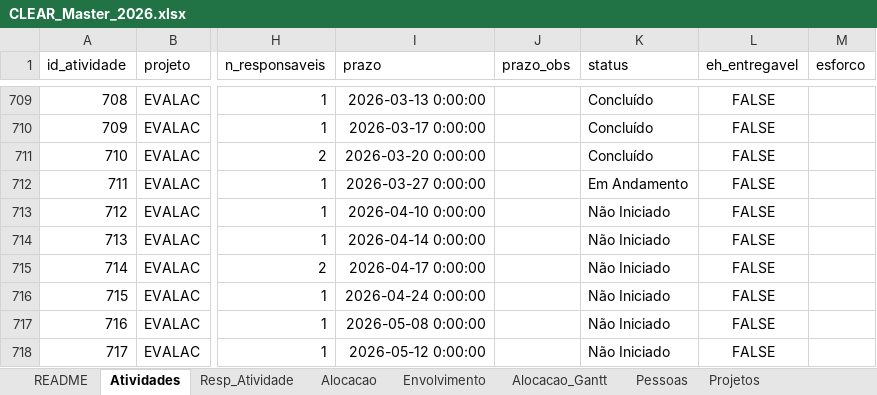
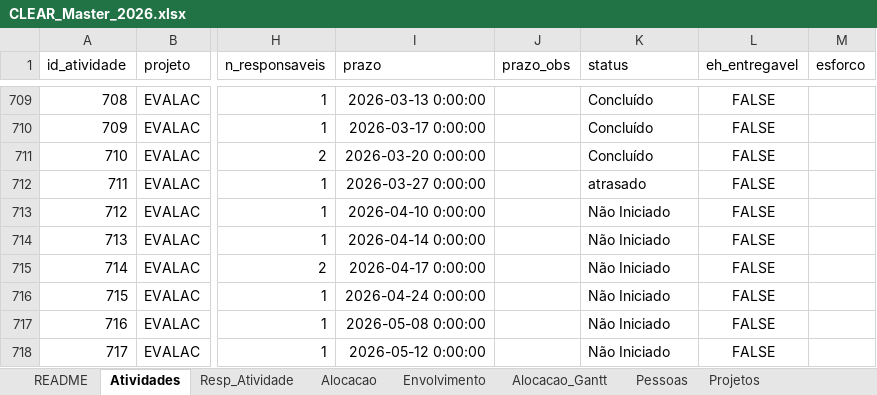
Before and after one commit to caiodesouzacastro/clear-2026, an Excel workbook: CLEAR_Master_2026.xlsx, sheet Atividades, drawn as a sheet; only a part is shown, gaps mark what is left out; values as stored, in another font and other column widths than the file's, no borders; the diff covers the shown part only; the diff names each change by its address in the sheet, - before the commit and + after, or states it on an @@ line.

```diff
--- a/CLEAR_Master_2026.xlsx (sheet Atividades)
+++ b/CLEAR_Master_2026.xlsx (sheet Atividades)
-K712 (status): Em Andamento
+K712 (status): atrasado
```
Also changed, not shown: 18 edited cells elsewhere in this sheet.
